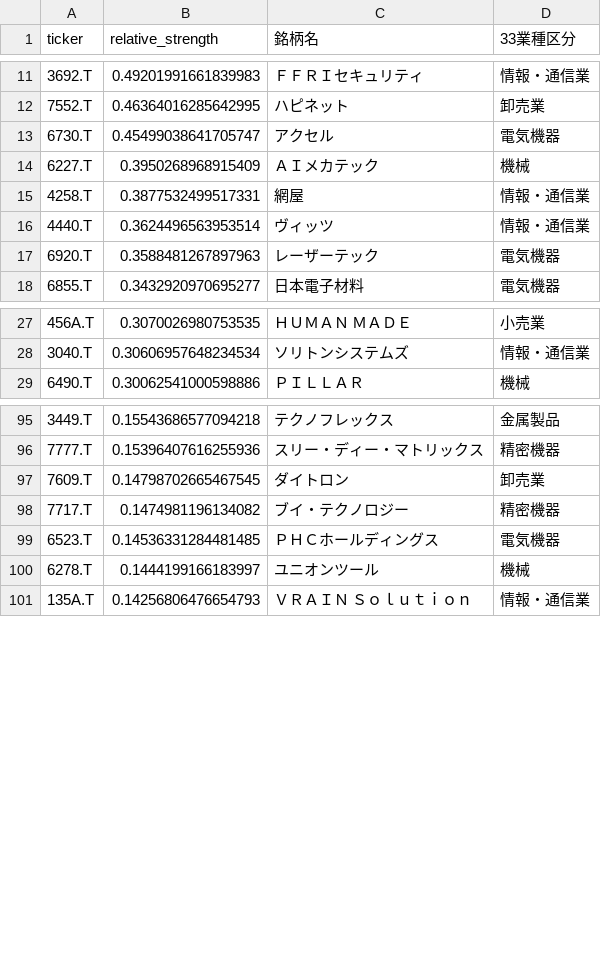
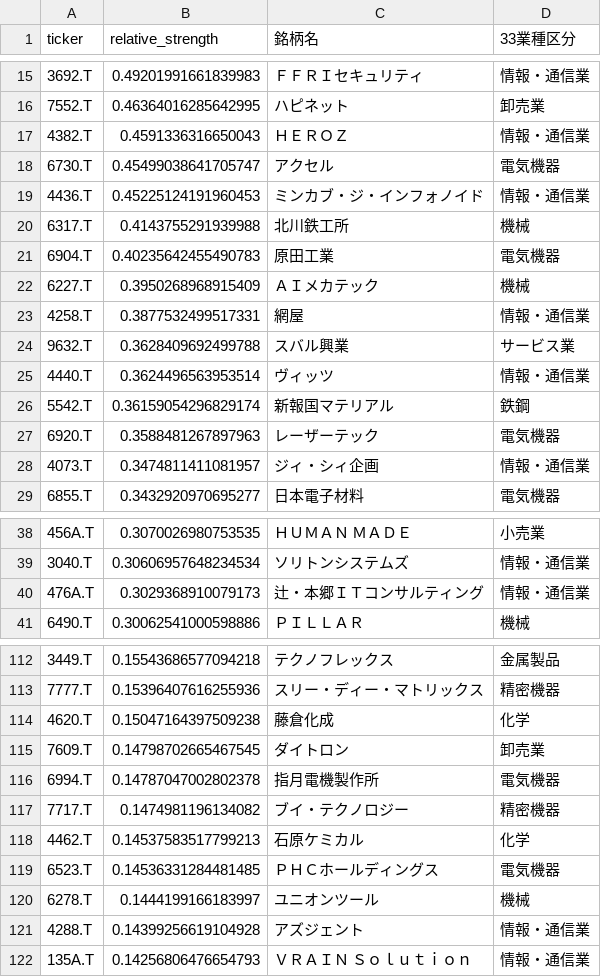
Before and after one commit to abesegg/jp-stock-screener, a CSV file: rs_ranking.csv, drawn as a sheet; only a part is shown, gaps mark what is left out; the diff covers the shown part only.

```diff
--- a/rs_ranking.csv
+++ b/rs_ranking.csv
@@ -12,7 +16,14 @@ ticker,relative_strength,銘柄名,33業種区分
 7552.T,0.46364016285642995,ハピネット,卸売業
+4382.T,0.4591336316650043,ＨＥＲＯＺ,情報・通信業
 6730.T,0.45499038641705747,アクセル,電気機器
+4436.T,0.45225124191960453,ミンカブ・ジ・インフォノイド,情報・通信業
+6317.T,0.4143755291939988,北川鉄工所,機械
+6904.T,0.40235642455490783,原田工業,電気機器
 6227.T,0.3950268968915409,ＡＩメカテック,機械
 4258.T,0.3877532499517331,網屋,情報・通信業
+9632.T,0.3628409692499788,スバル興業,サービス業
 4440.T,0.3624496563953514,ヴィッツ,情報・通信業
+5542.T,0.36159054296829174,新報国マテリアル,鉄鋼
 6920.T,0.3588481267897963,レーザーテック,電気機器
+4073.T,0.3474811411081957,ジィ・シィ企画,情報・通信業
 6855.T,0.3432920970695277,日本電子材料,電気機器
@@ -28,2 +39,3 @@ ticker,relative_strength,銘柄名,33業種区分
 3040.T,0.30606957648234534,ソリトンシステムズ,情報・通信業
+476A.T,0.3029368910079173,辻・本郷ＩＴコンサルティング,情報・通信業
 6490.T,0.30062541000598886,ＰＩＬＬＡＲ,機械
@@ -96,6 +113,10 @@ ticker,relative_strength,銘柄名,33業種区分
 7777.T,0.15396407616255936,スリー・ディー・マトリックス,精密機器
+4620.T,0.15047164397509238,藤倉化成,化学
 7609.T,0.14798702665467545,ダイトロン,卸売業
+6994.T,0.14787047002802378,指月電機製作所,電気機器
 7717.T,0.1474981196134082,ブイ・テクノロジー,精密機器
+4462.T,0.14537583517799213,石原ケミカル,化学
 6523.T,0.14536331284481485,ＰＨＣホールディングス,電気機器
 6278.T,0.1444199166183997,ユニオンツール,機械
+4288.T,0.14399256619104928,アズジェント,情報・通信業
 135A.T,0.14256806476654793,ＶＲＡＩＮ　Ｓｏｌｕｔｉｏｎ,情報・通信業
```
Also changed, not shown: 12 added rows and 15 removed rows elsewhere in this file, golden_cross.csv, 4 other files.
